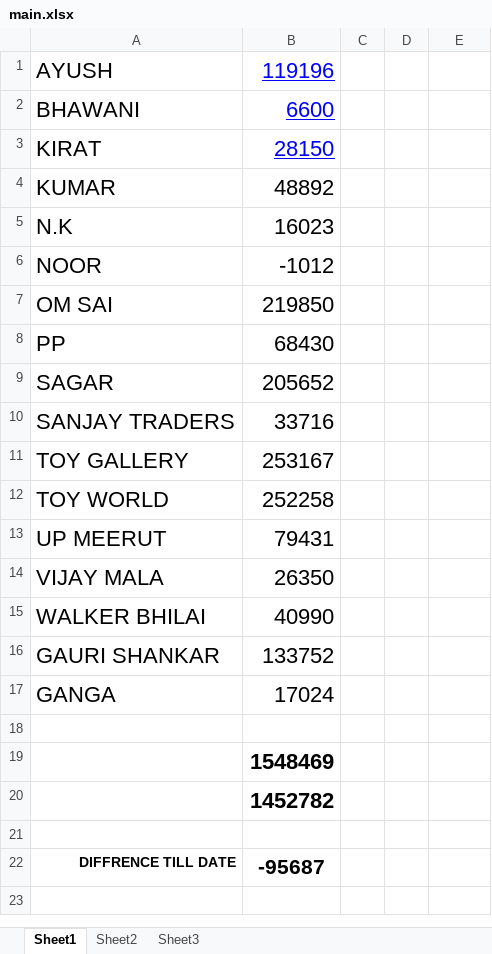
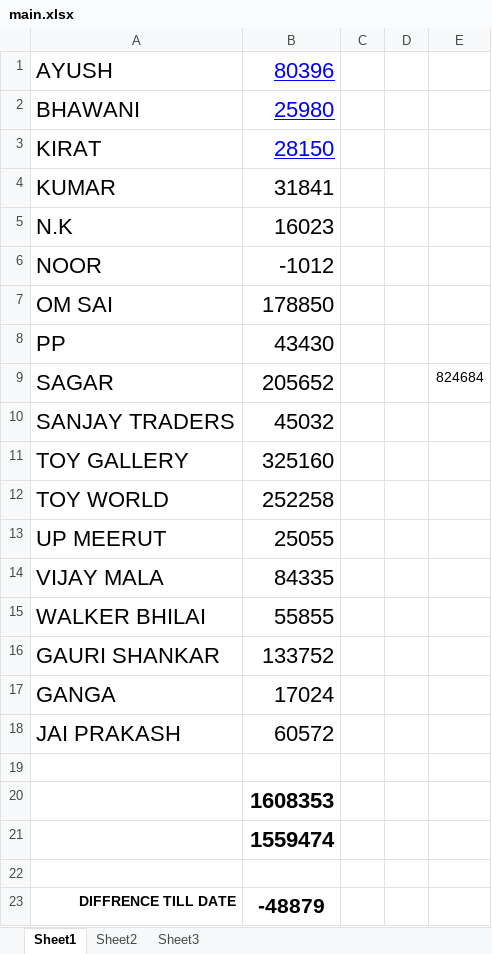
Before and after one commit to hunksammy/2084377289testbysam, an Excel workbook: IMPORTANT/main.xlsx, sheet Sheet1, drawn as a sheet; values as stored, in another font and other column widths than the file's, no borders; addresses are those after the commit; the diff names each change by its address in the sheet, - before the commit and + after, or states it on an @@ line.

```diff
--- a/IMPORTANT/main.xlsx (sheet Sheet1)
+++ b/IMPORTANT/main.xlsx (sheet Sheet1)
-B1: 119196
+B1: 80396
-B2: 6600
+B2: 25980
-B4: 48892
+B4: 31841
-B7: 219850
+B7: 178850
-B8: 68430
+B8: 43430
-E9: (empty)
+E9: 824684
-B10: 33716
+B10: 45032
-B11: 253167
+B11: 325160
-B13: 79431
+B13: 25055
-B14: 26350
+B14: 84335
-B15: 40990
+B15: 55855
+row 18: JAI PRAKASH | 60572
-B20: 1548469
+B20: 1608353
-B21: 1452782
+B21: 1559474
-B23: -95687
+B23: -48879
```
Also changed, not shown: IMPORTANT/AYUSH.xlsx, IMPORTANT/BHAWANI JBP.xlsx, 49 other files.
